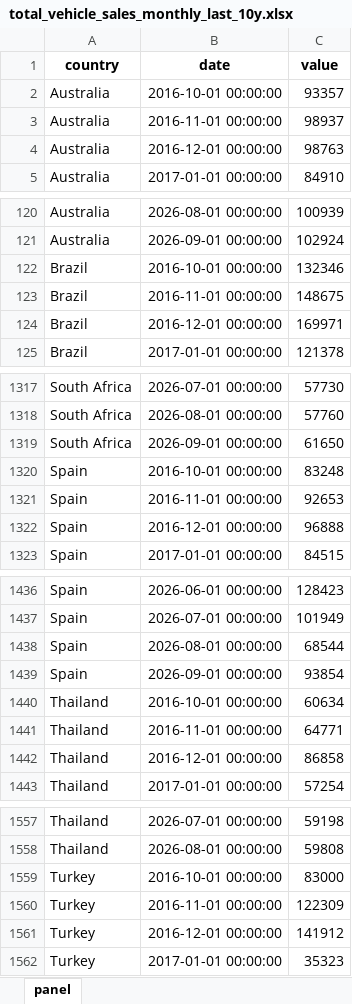
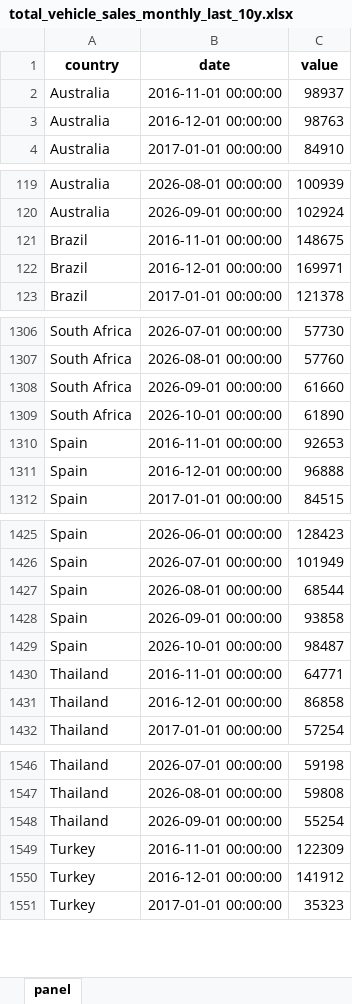
Before and after one commit to The-Mars-Guy/vehicle-sales-pages, an Excel workbook: data/latest/total_vehicle_sales_monthly_last_10y.xlsx, sheet panel, drawn as a sheet; only a part is shown, gaps mark what is left out; values as stored, in another font and other column widths than the file's, no borders; removed rows and columns are numbered as before the commit, all else as after; the diff covers the shown part only; the diff names each change by its address in the sheet, - before the commit and + after, or states it on an @@ line.

```diff
--- a/data/latest/total_vehicle_sales_monthly_last_10y.xlsx (sheet panel)
+++ b/data/latest/total_vehicle_sales_monthly_last_10y.xlsx (sheet panel)
-row 2: Australia | 2016-10-01 00:00:00 | 93357
-row 122: Brazil | 2016-10-01 00:00:00 | 132346
-C1308 (value): 61650
+C1308 (value): 61660
-row 1320: Spain | 2016-10-01 00:00:00 | 83248
+row 1309: South Africa | 2026-10-01 00:00:00 | 61890
-C1428 (value): 93854
+C1428 (value): 93858
-row 1440: Thailand | 2016-10-01 00:00:00 | 60634
+row 1429: Spain | 2026-10-01 00:00:00 | 98487
-row 1559: Turkey | 2016-10-01 00:00:00 | 83000
+row 1548: Thailand | 2026-09-01 00:00:00 | 55254
```
Also changed, not shown: 10 removed rows elsewhere in this sheet, data/latest/master_total_vehicle_sales.xlsx, public/data/latest/master_total_vehicle_sales.xlsx, 7 other files.
